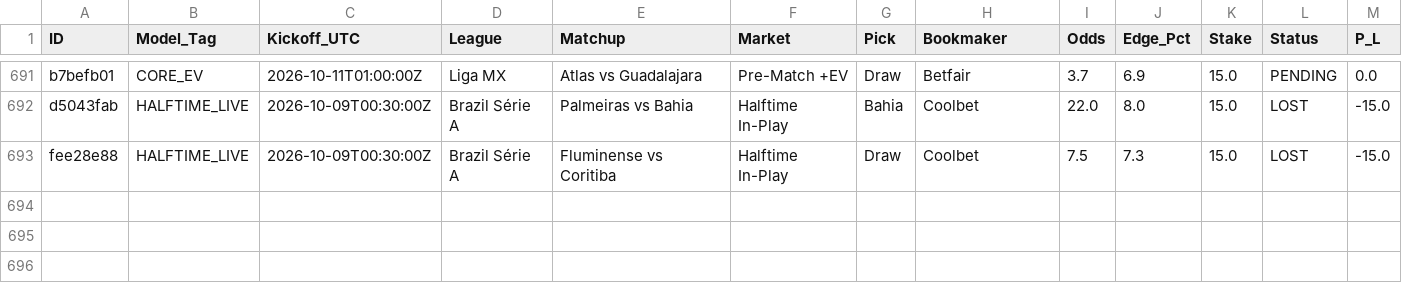
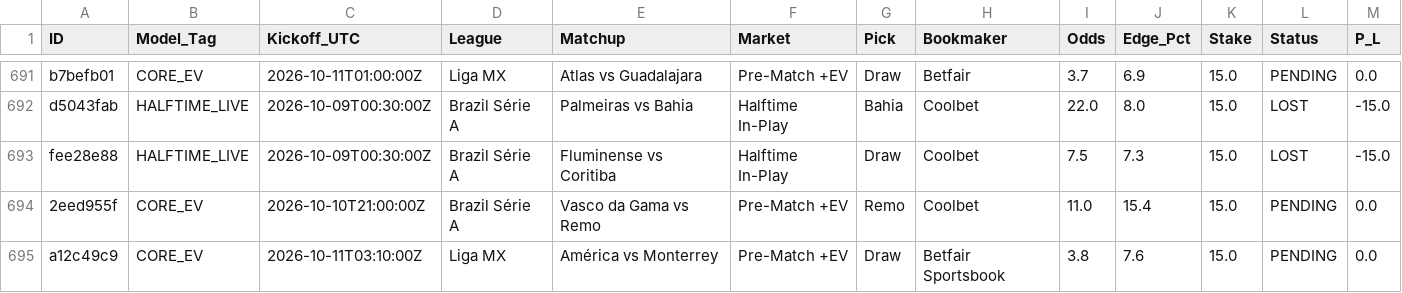
Before and after one commit to Potznit/Ai-terminal, a CSV file: paper_trades.csv, drawn as a sheet; only a part is shown, gaps mark what is left out.

Commit message:
Automated paper_trades sync [skip ci] [skip railway]

```diff
--- a/paper_trades.csv
+++ b/paper_trades.csv
@@ -693 +693,3 @@ d5043fab,HALFTIME_LIVE,2026-10-09T00:30:00Z,Brazil Série A,Palmeiras vs Bahia,H
 fee28e88,HALFTIME_LIVE,2026-10-09T00:30:00Z,Brazil Série A,Fluminense vs Coritiba,Halftime In-Play,Draw,Coolbet,7.5,7.3,15.0,LOST,-15.0
+2eed955f,CORE_EV,2026-10-10T21:00:00Z,Brazil Série A,Vasco da Gama vs Remo,Pre-Match +EV,Remo,Coolbet,11.0,15.4,15.0,PENDING,0.0
+a12c49c9,CORE_EV,2026-10-11T03:10:00Z,Liga MX,América vs Monterrey,Pre-Match +EV,Draw,Betfair Sportsbook,3.8,7.6,15.0,PENDING,0.0
```
